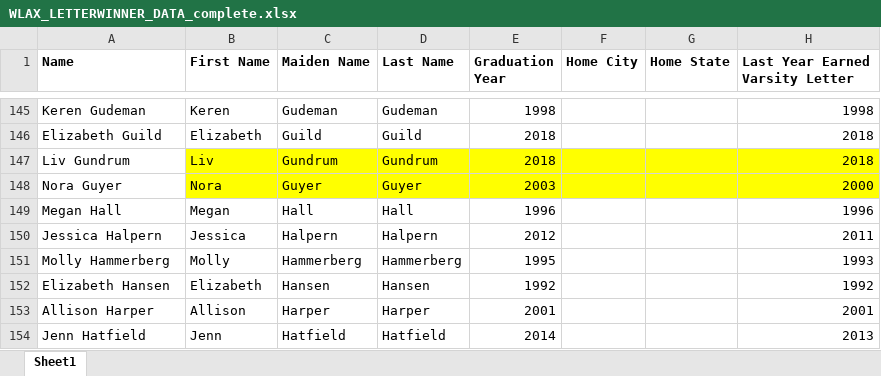
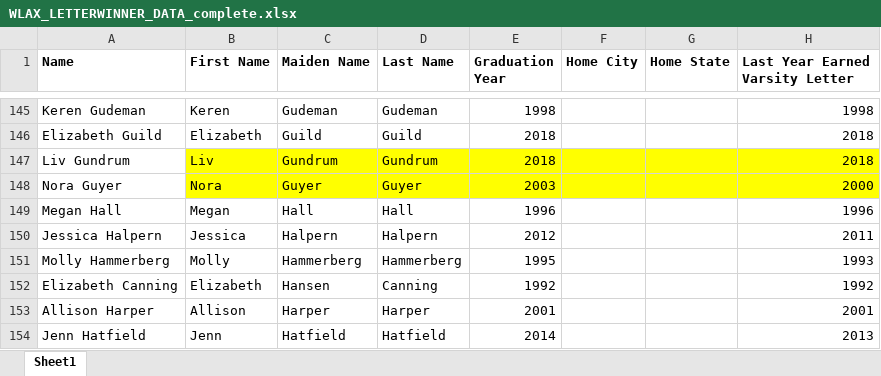
Before and after one commit to garotondo/WLAX_Directory, an Excel workbook: directory_app/raw_data/WLAX_LETTERWINNER_DATA_complete.xlsx, sheet Sheet1, drawn as a sheet; only a part is shown, gaps mark what is left out; values as stored, in another font and other column widths than the file's, no borders; the diff names each change by its address in the sheet, - before the commit and + after, or states it on an @@ line.

```diff
--- a/directory_app/raw_data/WLAX_LETTERWINNER_DATA_complete.xlsx (sheet Sheet1)
+++ b/directory_app/raw_data/WLAX_LETTERWINNER_DATA_complete.xlsx (sheet Sheet1)
-A152 (Name): Elizabeth Hansen
+A152 (Name): Elizabeth Canning
-D152 (Last Name): Hansen
+D152 (Last Name): Canning
```
Also changed, not shown: 4 other files.
